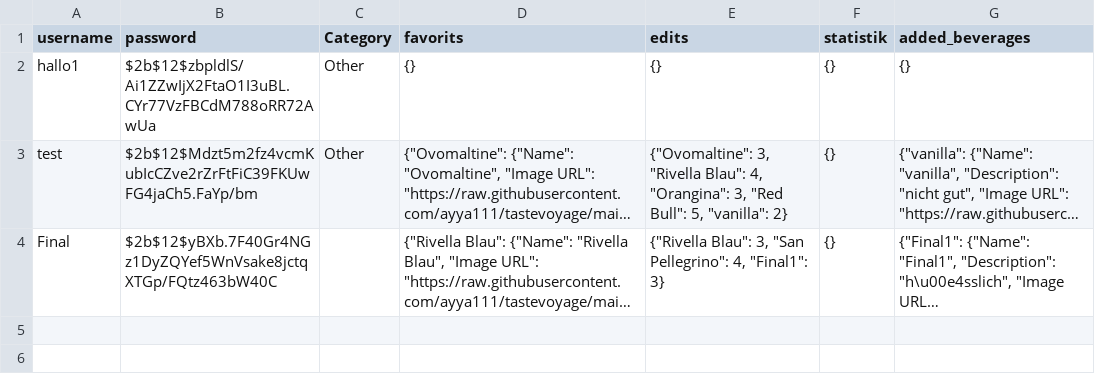
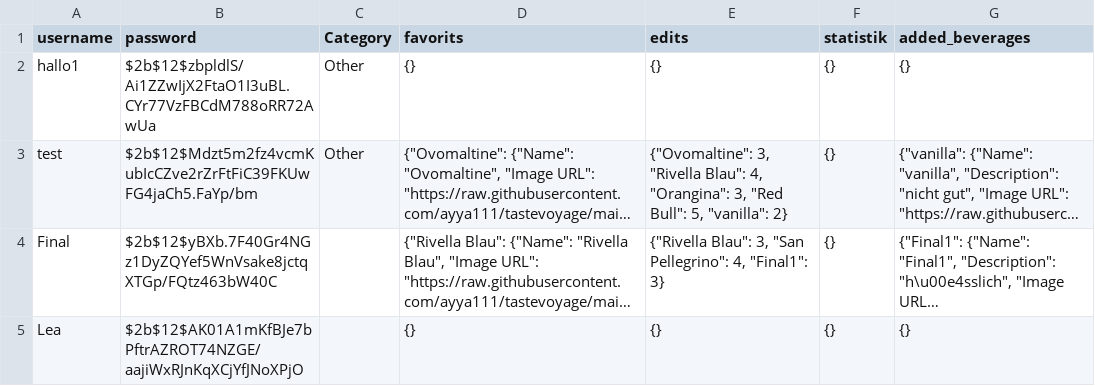
Before and after one commit to ayya111/tastevoyage, a CSV file: users.csv, drawn as a sheet; long unchanged cells end in …; the diff names each change by its address in the sheet, - before the commit and + after, or states it on an @@ line.

Commit message:
Register new user

```diff
--- a/users.csv
+++ b/users.csv
+row 5: Lea | $2b$12$AK01A1mKfBJe7bPftrAZROT74NZGE/aajiWxRJnKqXCjYfJNoXPjO |  | {} | {} | {} | {}
```
